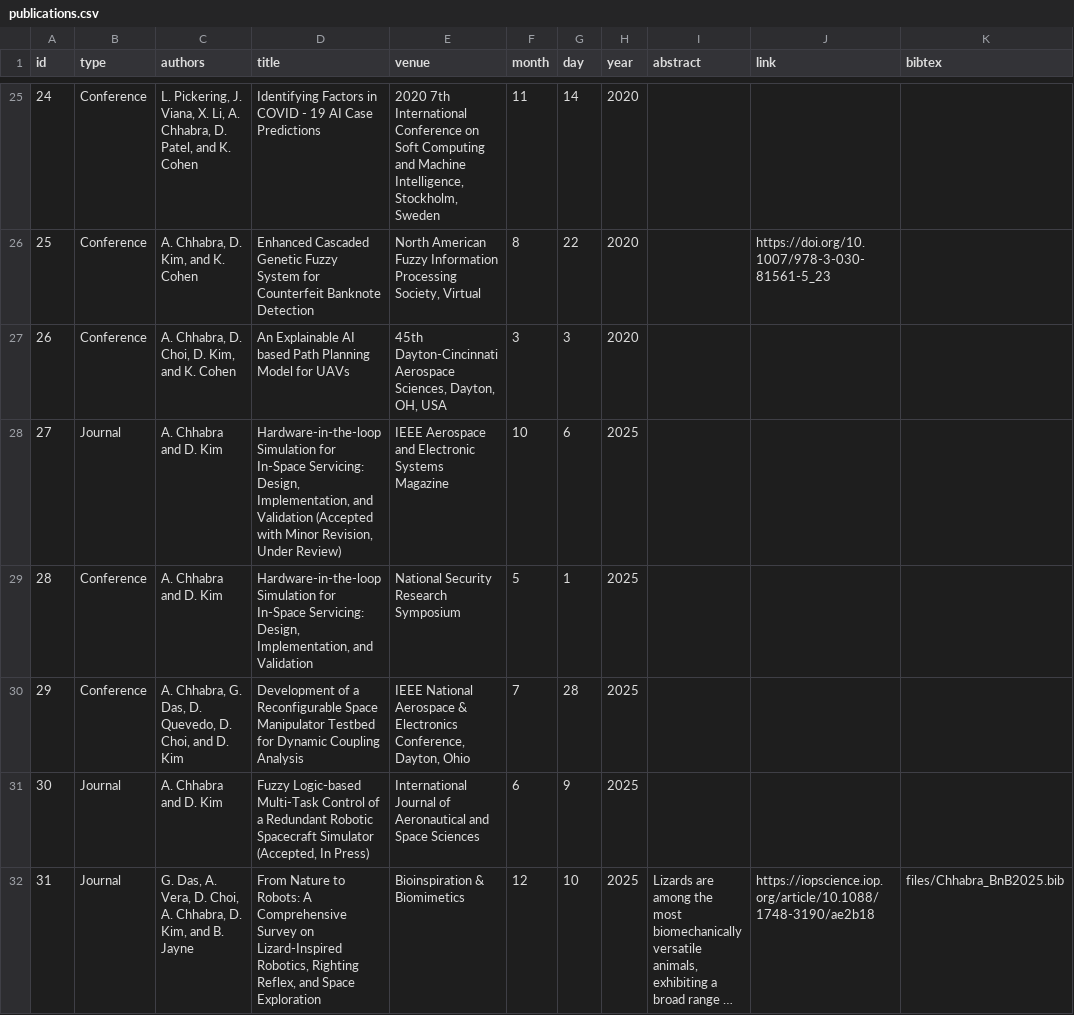
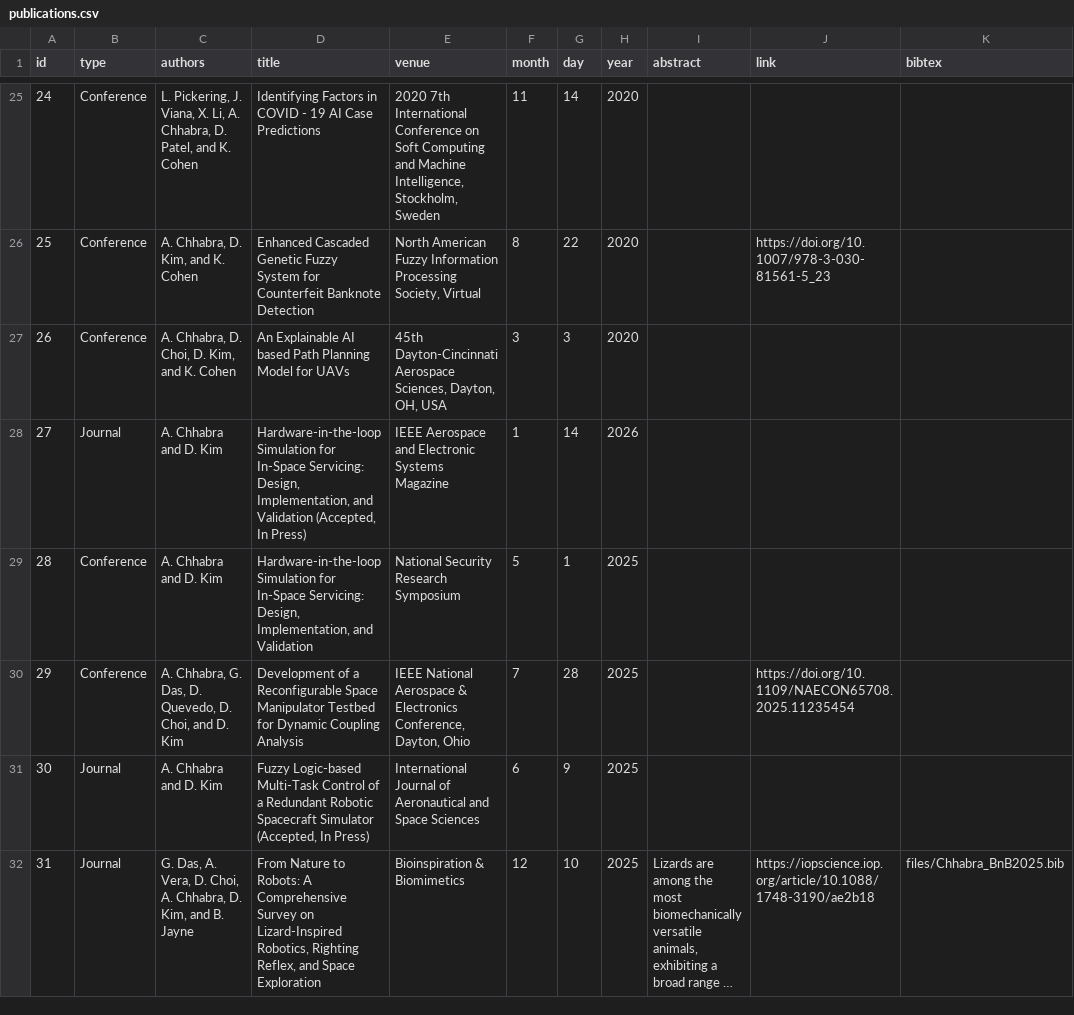
Before and after one commit to anirudhchhabra96/anirudhchhabra96.github.io, a CSV file: publications.csv, drawn as a sheet; only a part is shown, gaps mark what is left out; long unchanged cells end in …; the diff names each change by its address in the sheet, - before the commit and + after, or states it on an @@ line.

```diff
--- a/publications.csv
+++ b/publications.csv
-D28 (title): …and Validation (Accepted with Minor Revision, Under Review)
+D28 (title): …and Validation (Accepted, In Press)
-F28 (month): 10
+F28 (month): 1
-G28 (day): 6
+G28 (day): 14
-H28 (year): 2025
+H28 (year): 2026
-J30 (link): (empty)
+J30 (link): https://doi.org/10.1109/NAECON65708.2025.11235454
```
Also changed, not shown: 1 other file.
